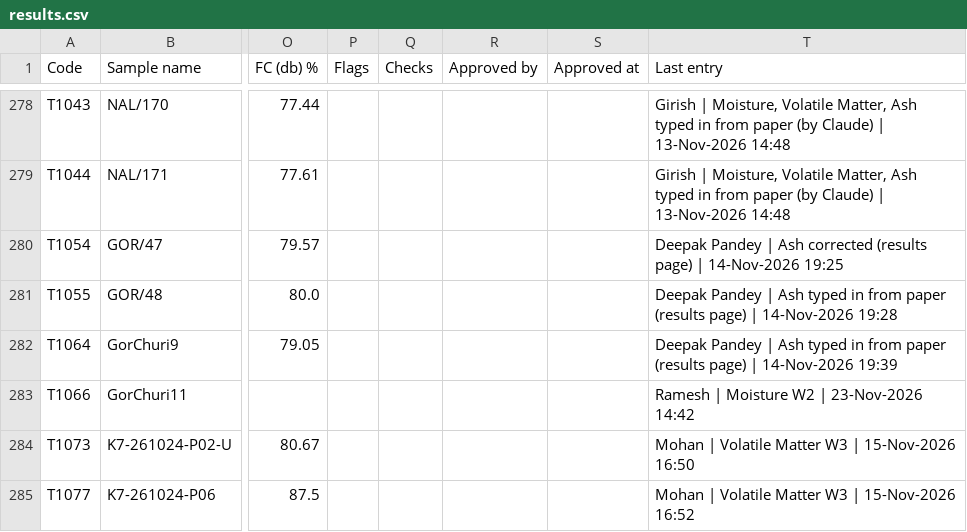
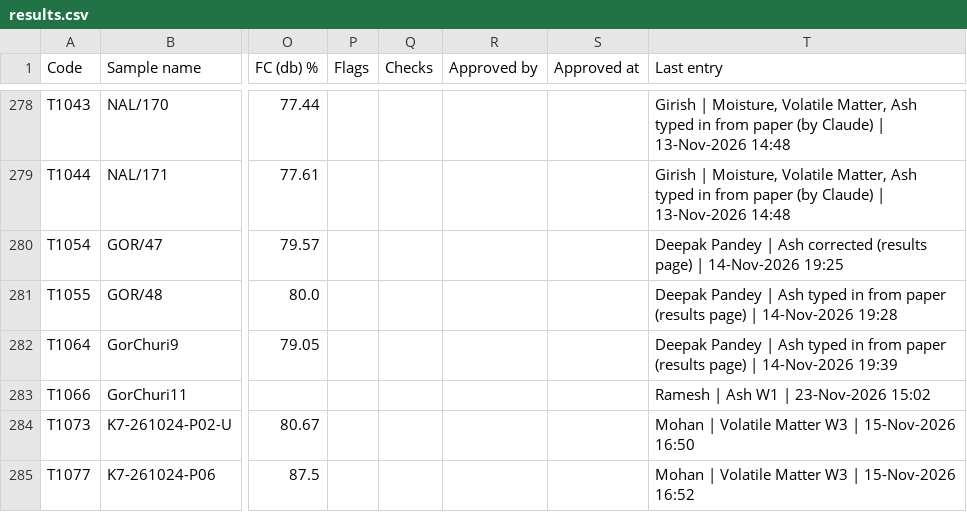
Before and after one commit to Climitra/weighing_data_QR, a CSV file: results.csv, drawn as a sheet; only a part is shown, gaps mark what is left out; the diff names each change by its address in the sheet, - before the commit and + after, or states it on an @@ line.

```diff
--- a/results.csv
+++ b/results.csv
-T283 (Last entry): Ramesh | Moisture W2 | 23-Nov-2026 14:42
+T283 (Last entry): Ramesh | Ash W1 | 23-Nov-2026 15:02
```
Also changed, not shown: 1 other file.
